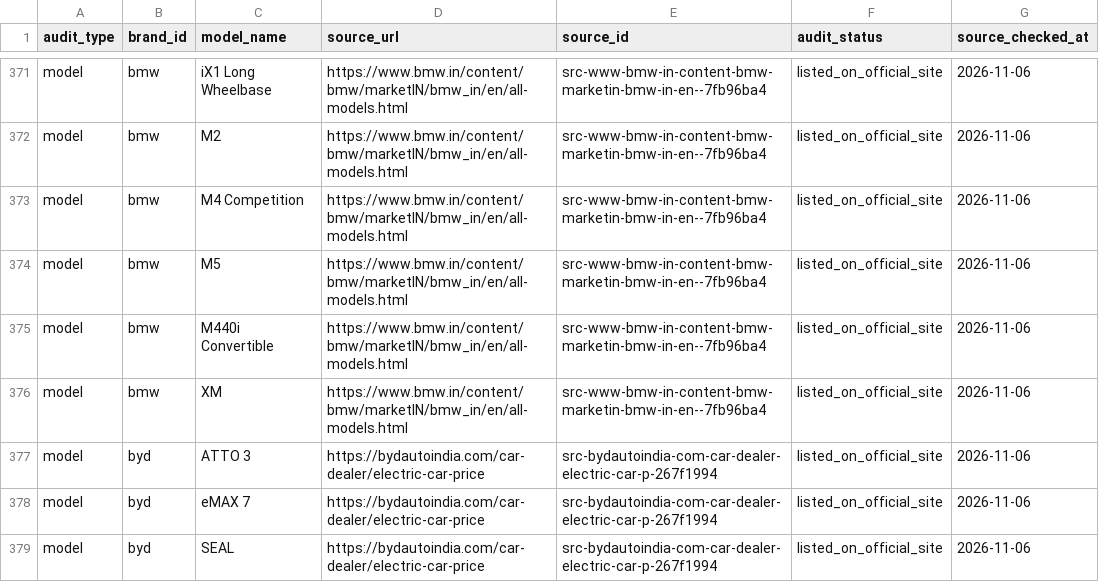
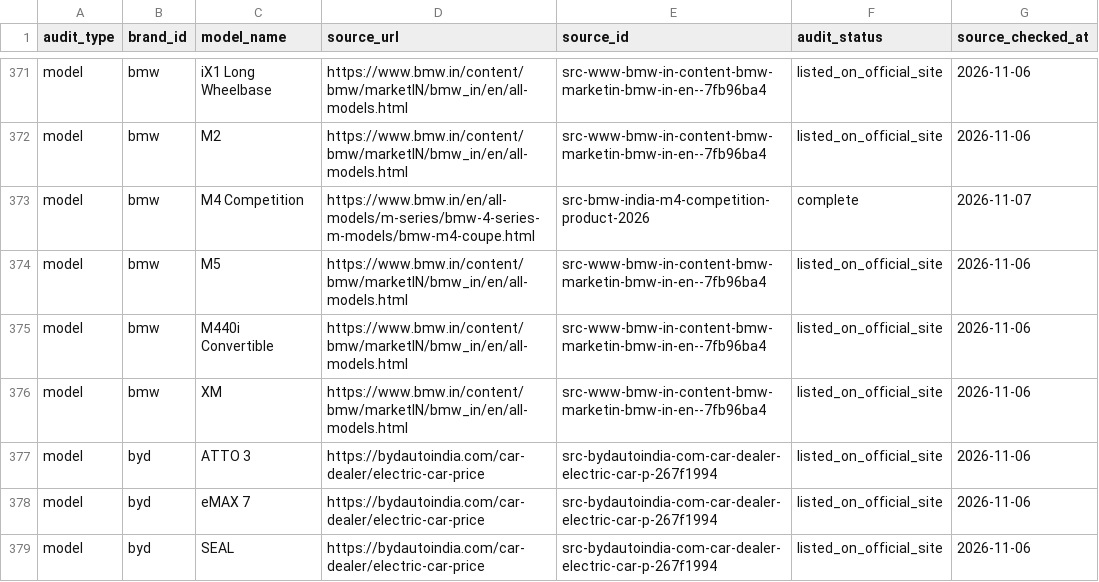
Before and after one commit to itrunks/motivo, a CSV file: data/audit-source-crosswalk.csv, drawn as a sheet; only a part is shown, gaps mark what is left out.

Commit message:
Align BMW M4 Competition model crosswalk with official product page

```diff
--- a/data/audit-source-crosswalk.csv
+++ b/data/audit-source-crosswalk.csv
@@ -372,3 +372,3 @@
 "model","bmw","M2","https://www.bmw.in/content/bmw/marketIN/bmw_in/en/all-models.html","src-www-bmw-in-content-bmw-marketin-bmw-in-en--7fb96ba4","listed_on_official_site","2026-11-06"
-"model","bmw","M4 Competition","https://www.bmw.in/content/bmw/marketIN/bmw_in/en/all-models.html","src-www-bmw-in-content-bmw-marketin-bmw-in-en--7fb96ba4","listed_on_official_site","2026-11-06"
+"model","bmw","M4 Competition","https://www.bmw.in/en/all-models/m-series/bmw-4-series-m-models/bmw-m4-coupe.html","src-bmw-india-m4-competition-product-2026","complete","2026-11-07"
 "model","bmw","M5","https://www.bmw.in/content/bmw/marketIN/bmw_in/en/all-models.html","src-www-bmw-in-content-bmw-marketin-bmw-in-en--7fb96ba4","listed_on_official_site","2026-11-06"
```
